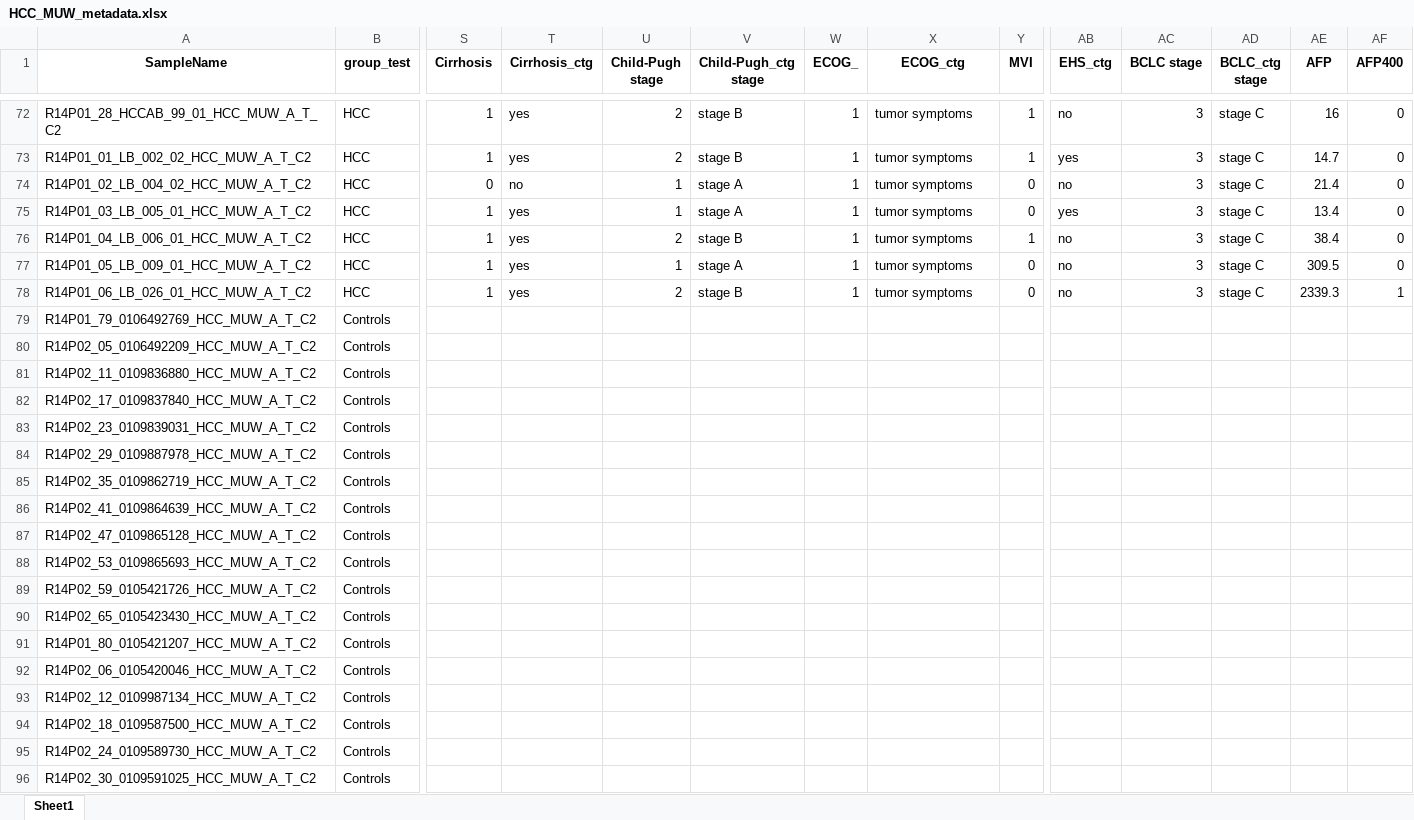
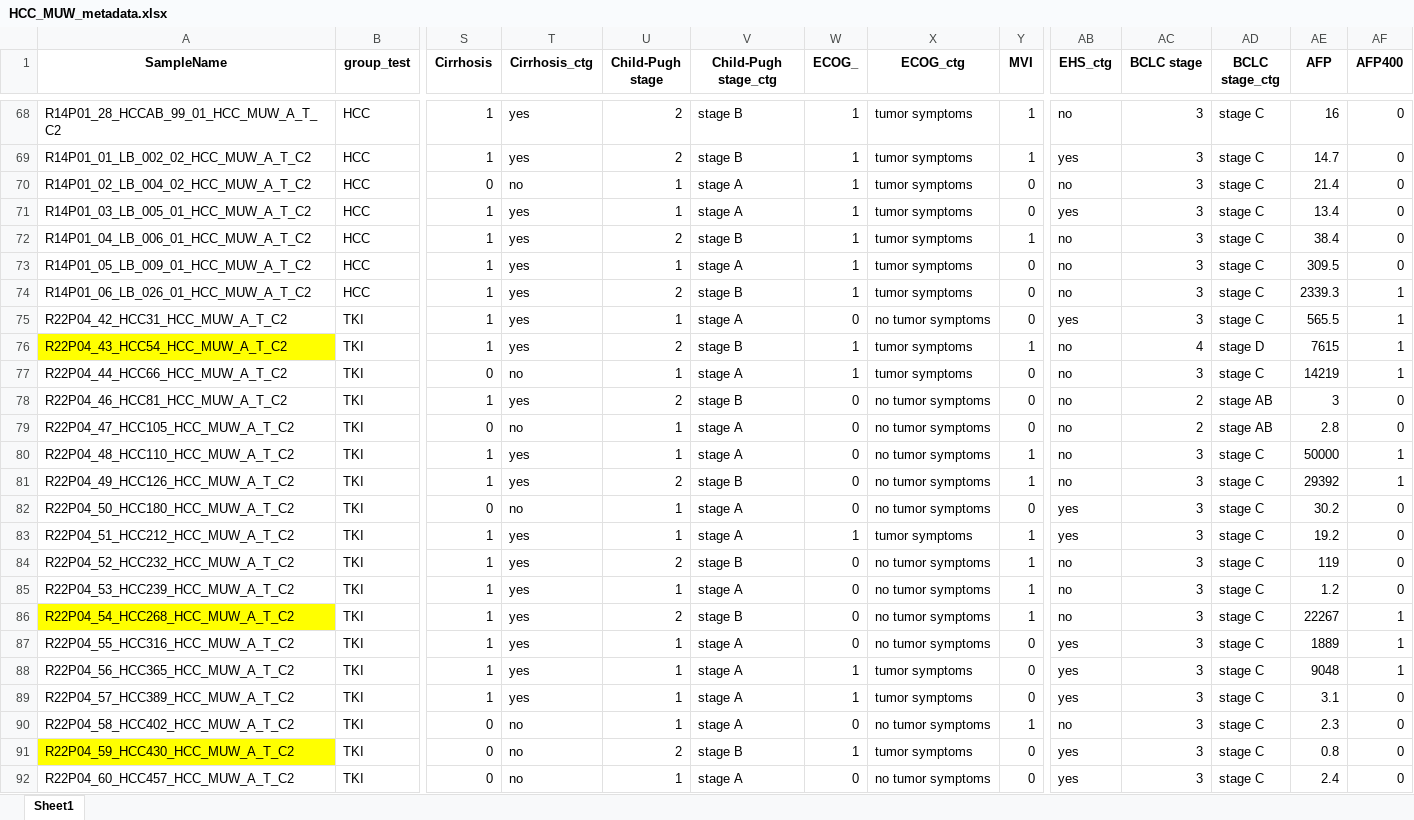
Before and after one commit to csReynaB/HCC-MUW, an Excel workbook: Metadata/HCC_MUW_metadata.xlsx, sheet Sheet1, drawn as a sheet; only a part is shown, gaps mark what is left out; the shorter side is filled out with more unchanged rows; values as stored, in another font and other column widths than the file's, no borders; rows hold the shown columns only; the diff covers the shown part only; the diff names each change by its address in the sheet, - before the commit and + after, or states it on an @@ line.

```diff
--- a/Metadata/HCC_MUW_metadata.xlsx (sheet Sheet1)
+++ b/Metadata/HCC_MUW_metadata.xlsx (sheet Sheet1)
-V1: Child-Pugh_ctg stage
+V1: Child-Pugh stage_ctg
-AD1: BCLC_ctg stage
+AD1: BCLC stage_ctg
+row 75: R22P04_42_HCC31_HCC_MUW_A_T_C2 | TKI | 1 | yes | 1 | stage A | 0 | no tumor symptoms | 0 | yes | 3 | stage C | 565.5 | 1
+row 76: R22P04_43_HCC54_HCC_MUW_A_T_C2 | TKI | 1 | yes | 2 | stage B | 1 | tumor symptoms | 1 | no | 4 | stage D | 7615 | 1
+row 77: R22P04_44_HCC66_HCC_MUW_A_T_C2 | TKI | 0 | no | 1 | stage A | 1 | tumor symptoms | 0 | no | 3 | stage C | 14219 | 1
+row 78: R22P04_46_HCC81_HCC_MUW_A_T_C2 | TKI | 1 | yes | 2 | stage B | 0 | no tumor symptoms | 0 | no | 2 | stage AB | 3 | 0
+row 79: R22P04_47_HCC105_HCC_MUW_A_T_C2 | TKI | 0 | no | 1 | stage A | 0 | no tumor symptoms | 0 | no | 2 | stage AB | 2.8 | 0
+row 80: R22P04_48_HCC110_HCC_MUW_A_T_C2 | TKI | 1 | yes | 1 | stage A | 0 | no tumor symptoms | 1 | no | 3 | stage C | 50000 | 1
+row 81: R22P04_49_HCC126_HCC_MUW_A_T_C2 | TKI | 1 | yes | 2 | stage B | 0 | no tumor symptoms | 1 | no | 3 | stage C | 29392 | 1
+row 82: R22P04_50_HCC180_HCC_MUW_A_T_C2 | TKI | 0 | no | 1 | stage A | 0 | no tumor symptoms | 0 | yes | 3 | stage C | 30.2 | 0
+row 83: R22P04_51_HCC212_HCC_MUW_A_T_C2 | TKI | 1 | yes | 1 | stage A | 1 | tumor symptoms | 1 | yes | 3 | stage C | 19.2 | 0
+row 84: R22P04_52_HCC232_HCC_MUW_A_T_C2 | TKI | 1 | yes | 2 | stage B | 0 | no tumor symptoms | 1 | no | 3 | stage C | 119 | 0
+row 85: R22P04_53_HCC239_HCC_MUW_A_T_C2 | TKI | 1 | yes | 1 | stage A | 0 | no tumor symptoms | 1 | no | 3 | stage C | 1.2 | 0
+row 86: R22P04_54_HCC268_HCC_MUW_A_T_C2 | TKI | 1 | yes | 2 | stage B | 0 | no tumor symptoms | 1 | no | 3 | stage C | 22267 | 1
+row 87: R22P04_55_HCC316_HCC_MUW_A_T_C2 | TKI | 1 | yes | 1 | stage A | 0 | no tumor symptoms | 0 | yes | 3 | stage C | 1889 | 1
+row 88: R22P04_56_HCC365_HCC_MUW_A_T_C2 | TKI | 1 | yes | 1 | stage A | 1 | tumor symptoms | 0 | yes | 3 | stage C | 9048 | 1
+row 89: R22P04_57_HCC389_HCC_MUW_A_T_C2 | TKI | 1 | yes | 1 | stage A | 1 | tumor symptoms | 0 | yes | 3 | stage C | 3.1 | 0
+row 90: R22P04_58_HCC402_HCC_MUW_A_T_C2 | TKI | 0 | no | 1 | stage A | 0 | no tumor symptoms | 1 | no | 3 | stage C | 2.3 | 0
+row 91: R22P04_59_HCC430_HCC_MUW_A_T_C2 | TKI | 0 | no | 2 | stage B | 1 | tumor symptoms | 0 | yes | 3 | stage C | 0.8 | 0
+row 92: R22P04_60_HCC457_HCC_MUW_A_T_C2 | TKI | 0 | no | 1 | stage A | 0 | no tumor symptoms | 0 | yes | 3 | stage C | 2.4 | 0
```
Also changed, not shown: 9 added rows, 4 removed rows, 19 edited cells and cell formats elsewhere in this sheet, 5 other files.
